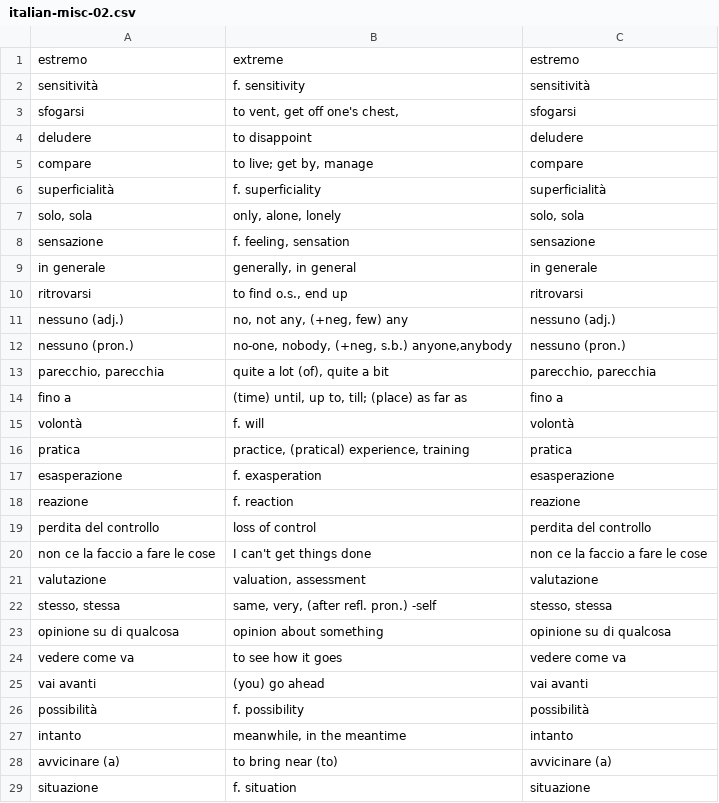
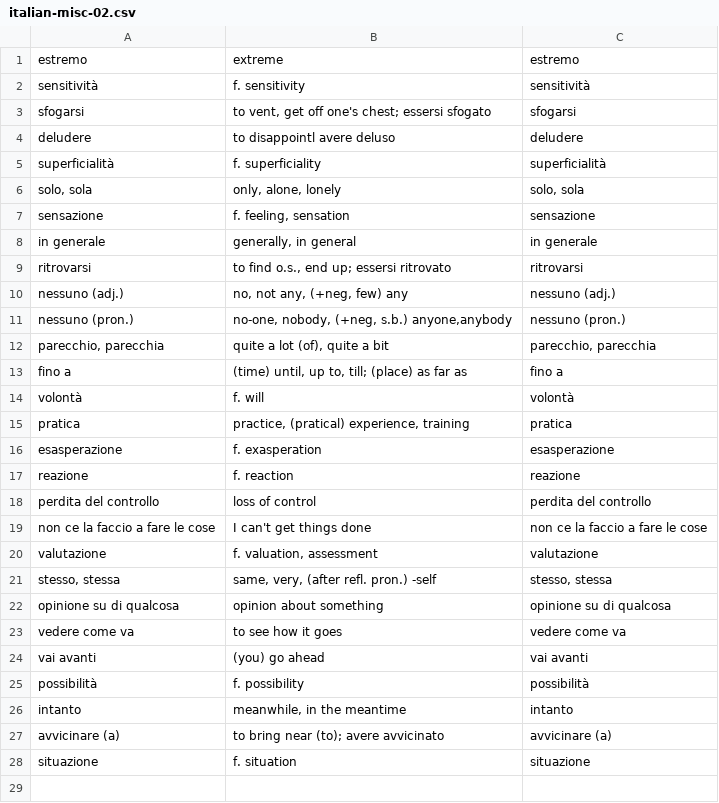
Before and after one commit to devinmiller/italian, a CSV file: flashcards/italian-misc-02.csv, drawn as a sheet.

```diff
--- a/flashcards/italian-misc-02.csv
+++ b/flashcards/italian-misc-02.csv
@@ -2,5 +2,4 @@
 "sensitività","f. sensitivity","sensitività"
-"sfogarsi","to vent, get off one's chest, ","sfogarsi"
-"deludere","to disappoint","deludere"
-"compare","to live; get by, manage","compare"
+"sfogarsi","to vent, get off one's chest; essersi sfogato","sfogarsi"
+"deludere","to disappointl avere deluso","deludere"
 "superficialità","f. superficiality","superficialità"
@@ -9,3 +8,3 @@
 "in generale","generally, in general","in generale"
-"ritrovarsi","to find o.s., end up","ritrovarsi"
+"ritrovarsi","to find o.s., end up; essersi ritrovato","ritrovarsi"
 "nessuno (adj.)","no, not any, (+neg, few) any","nessuno (adj.)"
@@ -20,3 +19,3 @@
 "non ce la faccio a fare le cose","I can't get things done","non ce la faccio a fare le cose"
-"valutazione","valuation, assessment","valutazione"
+"valutazione","f. valuation, assessment","valutazione"
 "stesso, stessa","same, very, (after refl. pron.) -self","stesso, stessa"
@@ -27,3 +26,3 @@
 "intanto","meanwhile, in the meantime","intanto"
-"avvicinare (a)","to bring near (to)","avvicinare (a)"
+"avvicinare (a)","to bring near (to); avere avvicinato","avvicinare (a)"
 "situazione","f. situation","situazione"
```
Also changed, not shown: flashcards/italian-misc-01.csv, flashcards/italian-misc-03.csv, 6 other files.
